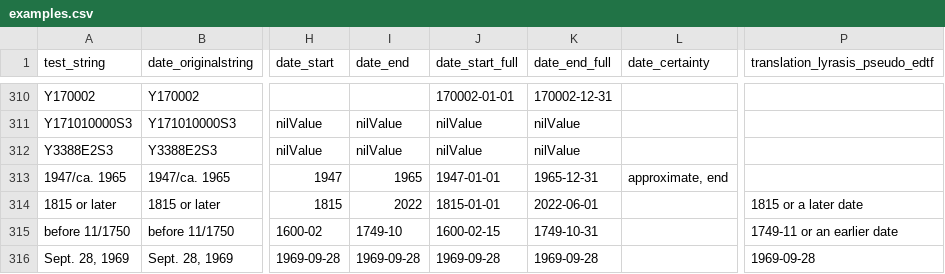
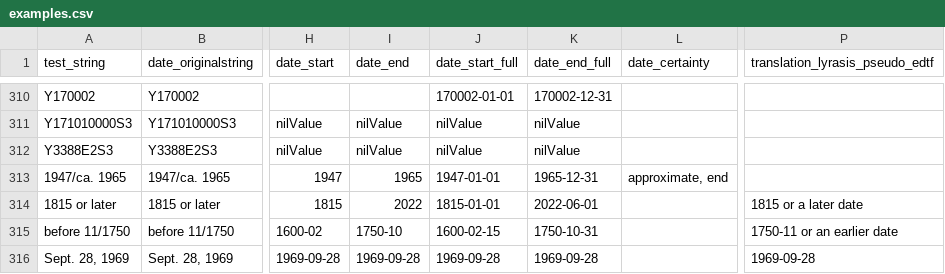
Before and after one commit to kspurgin/emendate, a CSV file: spec/support/examples.csv, drawn as a sheet; only a part is shown, gaps mark what is left out; the diff names each change by its address in the sheet, - before the commit and + after, or states it on an @@ line.

Commit message:
Support pattern: before ##/####

```diff
--- a/spec/support/examples.csv
+++ b/spec/support/examples.csv
-I315 (date_end): 1749-10
+I315 (date_end): 1750-10
-K315 (date_end_full): 1749-10-31
+K315 (date_end_full): 1750-10-31
-P315 (translation_lyrasis_pseudo_edtf): 1749-11 or an earlier date
+P315 (translation_lyrasis_pseudo_edtf): 1750-11 or an earlier date
```
Also changed, not shown: 2 other files.
